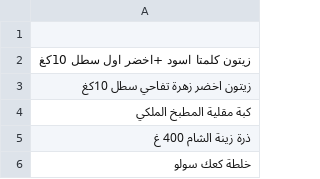
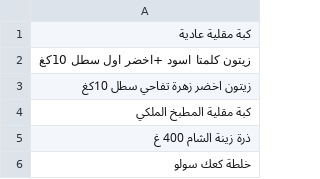
Before and after one commit to dhieb-center/dheeb-brothers, a CSV file: products.csv, drawn as a sheet; only a part is shown.

Commit message:
Update products.csv

```diff
--- a/products.csv
+++ b/products.csv
@@ -1,2 +1,2 @@
-
+كبة مقلية عادية
 زيتون كلمتا اسود +اخضر اول سطل 10كغ
```
